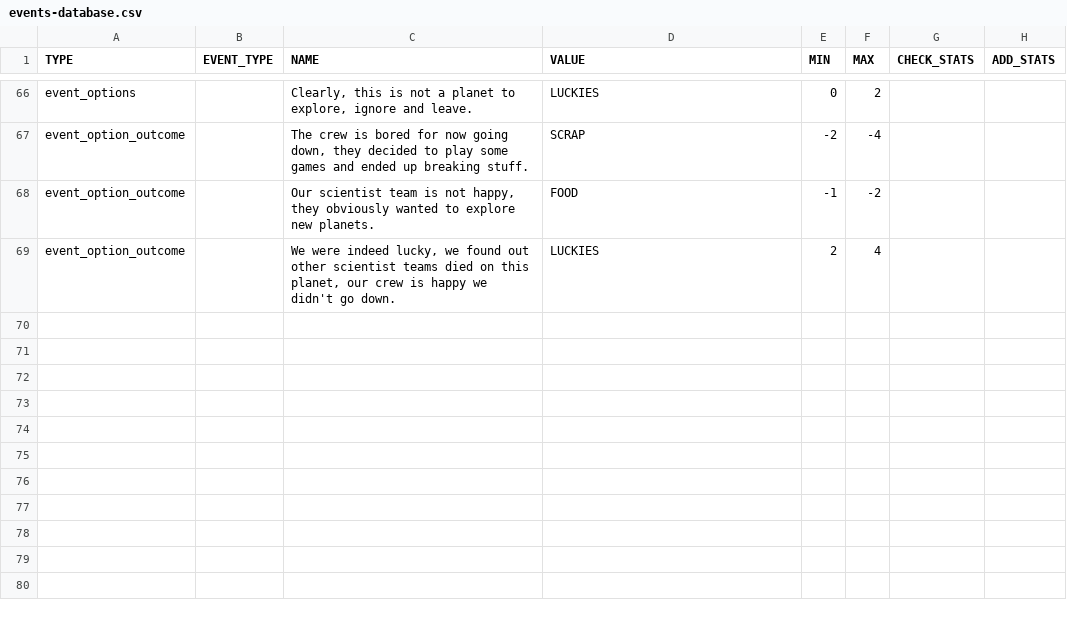
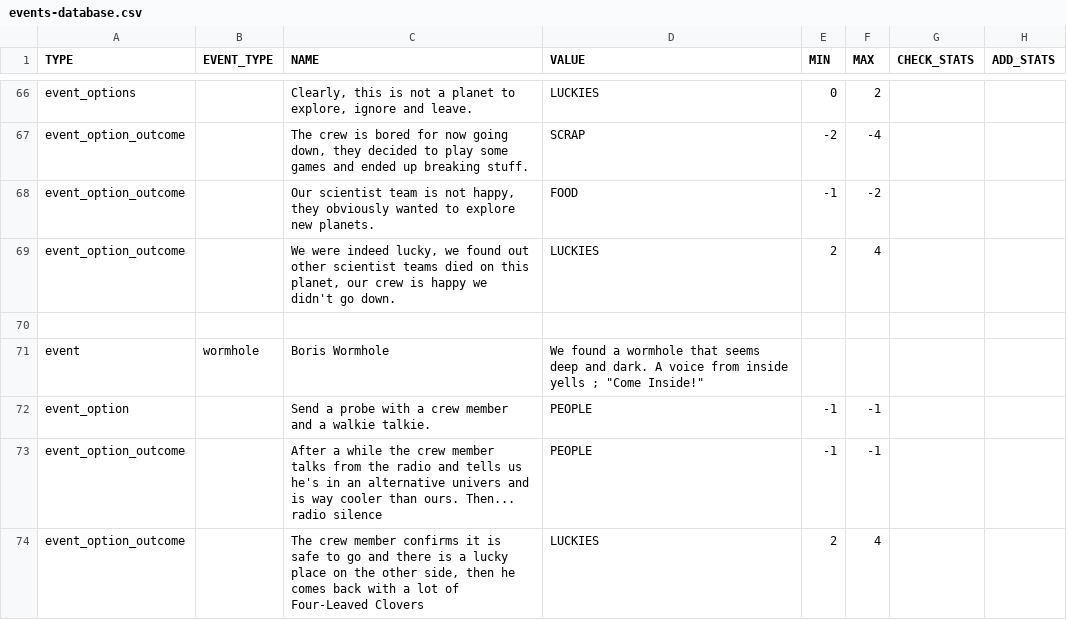
Before and after one commit to acoppes/gbjams, a CSV file: gbjam13/Assets/Resources/events-database.csv, drawn as a sheet; only a part is shown, gaps mark what is left out; the diff covers the shown part only.

Commit message:
added new events

```diff
--- a/gbjam13/Assets/Resources/events-database.csv
+++ b/gbjam13/Assets/Resources/events-database.csv
@@ -69 +69,6 @@ event_option_outcome,,"Our scientist team is not happy, they obviously wanted to
 event_option_outcome,,"We were indeed lucky, we found out other scientist teams died on this planet, our crew is happy we didn't go down.",LUCKIES,2,4,,
+,,,,,,,
+event,wormhole,Boris Wormhole,"We found a wormhole that seems deep and  dark. A voice from inside yells ; ""Come Inside!""",,,,
+event_option,,Send a probe with a crew member and a walkie talkie.,PEOPLE,-1,-1,,
+event_option_outcome,,After a while the crew member talks from the radio and tells us he's in an alternative univers and is way cooler than ours. Then... radio silence,PEOPLE,-1,-1,,
+event_option_outcome,,"The crew member confirms it is safe to go and there is a lucky place on the other side, then he comes back with a lot of Four-Leaved Clovers",LUCKIES,2,4,,
```
Also changed, not shown: 5 added rows and 6 edited cells elsewhere in this file.
